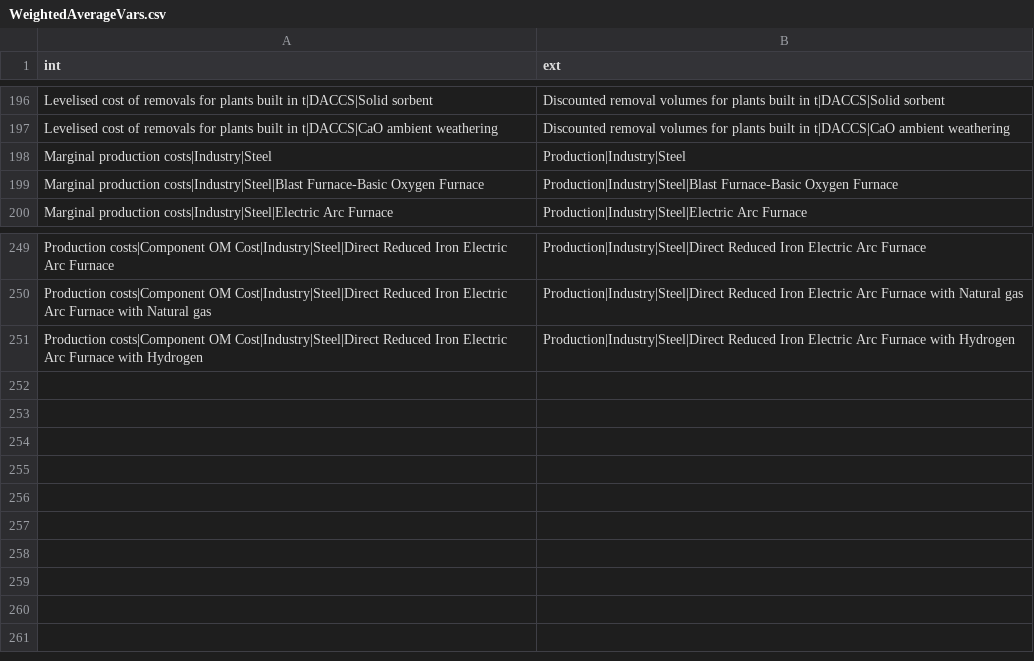
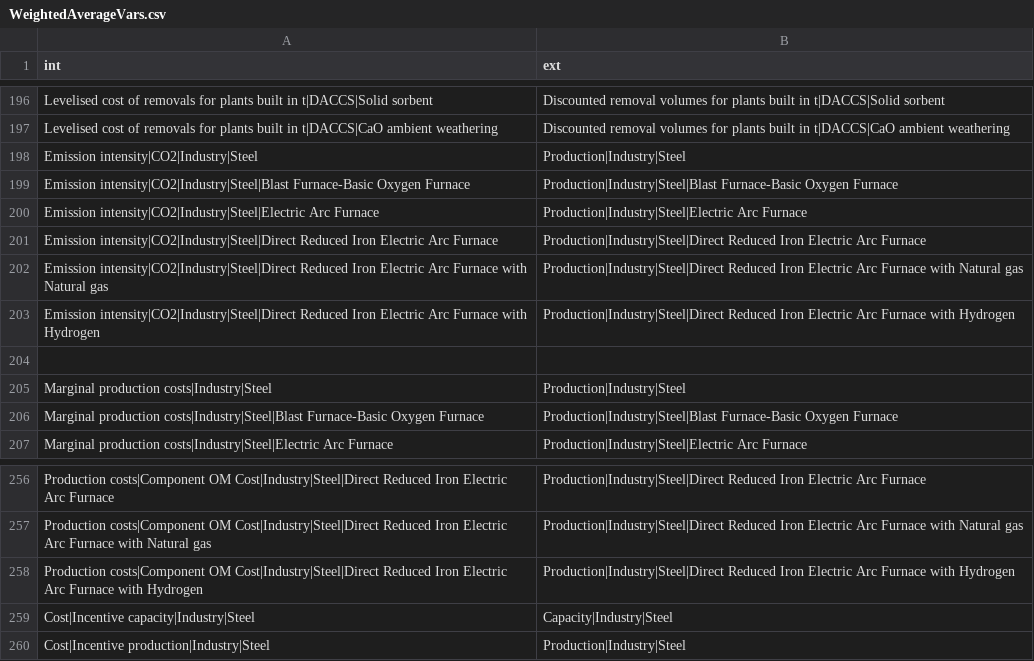
Before and after one commit to pik-piam/limes, a CSV file: inst/extdata/WeightedAverageVars.csv, drawn as a sheet; only a part is shown, gaps mark what is left out.

```diff
--- a/inst/extdata/WeightedAverageVars.csv
+++ b/inst/extdata/WeightedAverageVars.csv
@@ -197,2 +197,9 @@ Levelised cost of removals for plants built in t|DACCS|Solid sorbent;Discounted
 Levelised cost of removals for plants built in t|DACCS|CaO ambient weathering;Discounted removal volumes for plants built in t|DACCS|CaO ambient weathering
+Emission intensity|CO2|Industry|Steel;Production|Industry|Steel
+Emission intensity|CO2|Industry|Steel|Blast Furnace-Basic Oxygen Furnace;Production|Industry|Steel|Blast Furnace-Basic Oxygen Furnace
+Emission intensity|CO2|Industry|Steel|Electric Arc Furnace;Production|Industry|Steel|Electric Arc Furnace
+Emission intensity|CO2|Industry|Steel|Direct Reduced Iron Electric Arc Furnace;Production|Industry|Steel|Direct Reduced Iron Electric Arc Furnace
+Emission intensity|CO2|Industry|Steel|Direct Reduced Iron Electric Arc Furnace with Natural gas;Production|Industry|Steel|Direct Reduced Iron Electric Arc Furnace with Natural gas
+Emission intensity|CO2|Industry|Steel|Direct Reduced Iron Electric Arc Furnace with Hydrogen;Production|Industry|Steel|Direct Reduced Iron Electric Arc Furnace with Hydrogen
+
 Marginal production costs|Industry|Steel;Production|Industry|Steel
@@ -251 +258,3 @@ Production costs|Component OM Cost|Industry|Steel|Direct Reduced Iron Electric A
 Production costs|Component OM Cost|Industry|Steel|Direct Reduced Iron Electric Arc Furnace with Hydrogen;Production|Industry|Steel|Direct Reduced Iron Electric Arc Furnace with Hydrogen
+Cost|Incentive capacity|Industry|Steel;Capacity|Industry|Steel
+Cost|Incentive production|Industry|Steel;Production|Industry|Steel
```
Also changed, not shown: inst/extdata/MappingVars.csv.
